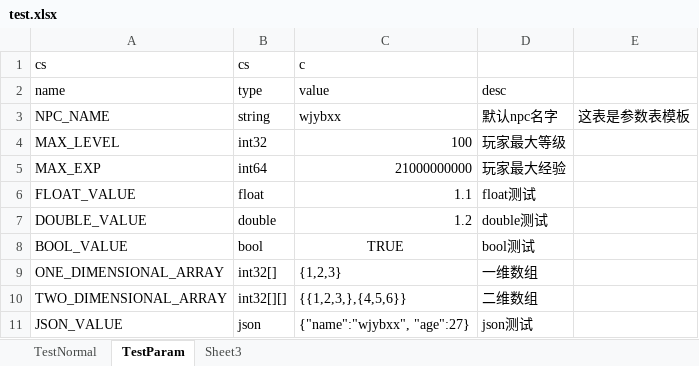
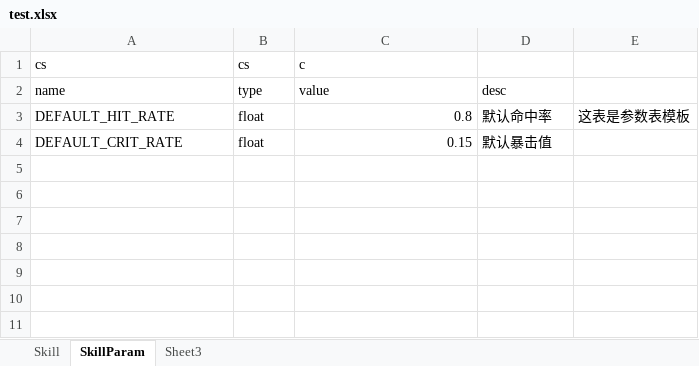
Before and after one commit to baodingfengyun/fastjgame, an Excel workbook: res/config/test.xlsx, sheet SkillParam, drawn as a sheet; values as stored, in another font and other column widths than the file's, no borders; removed rows and columns are numbered as before the commit, all else as after; the diff names each change by its address in the sheet, - before the commit and + after, or states it on an @@ line.

```diff
--- a/res/config/test.xlsx (sheet SkillParam)
+++ b/res/config/test.xlsx (sheet SkillParam)
-sheet tab: TestNormal
+sheet tab: Skill
-sheet tab: TestParam
+sheet tab: SkillParam
-row 3: NPC_NAME | string | wjybxx | 默认npc名字 | 这表是参数表模板
-row 4: MAX_LEVEL | int32 | 100 | 玩家最大等级
-row 5: MAX_EXP | int64 | 21000000000 | 玩家最大经验
-row 6: FLOAT_VALUE | float | 1.1 | float测试
-row 7: DOUBLE_VALUE | double | 1.2 | double测试
-row 8: BOOL_VALUE | bool | TRUE | bool测试
-row 9: ONE_DIMENSIONAL_ARRAY | int32[] | {1,2,3} | 一维数组
-row 10: TWO_DIMENSIONAL_ARRAY | int32[][] | {{1,2,3,},{4,5,6}} | 二维数组
-row 11: JSON_VALUE | json | {"name":"wjybxx", "age":27} | json测试
+row 3: DEFAULT_HIT_RATE | float | 0.8 | 默认命中率 | 这表是参数表模板
+row 4: DEFAULT_CRIT_RATE | float | 0.15 | 默认暴击值
```
Also changed, not shown: sheet Skill, 16 other files.
